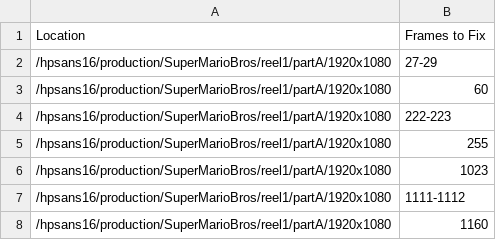
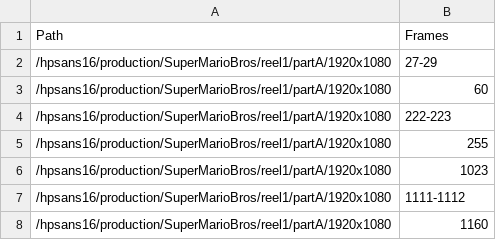
Before and after one commit to tscott12331/comp467, a CSV file: projects/project1/output.csv, drawn as a sheet; only a part is shown.

Commit message:
change column names on project 1 output

```diff
--- a/projects/project1/output.csv
+++ b/projects/project1/output.csv
@@ -1,2 +1,2 @@
-Location,Frames to Fix
+Path,Frames
 /hpsans16/production/SuperMarioBros/reel1/partA/1920x1080,27-29
```
Also changed, not shown: 1 other file.
